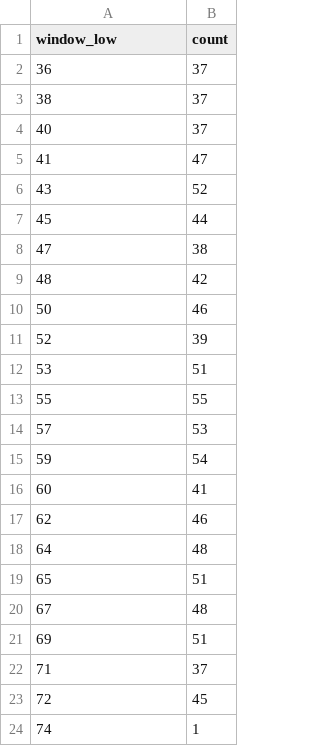
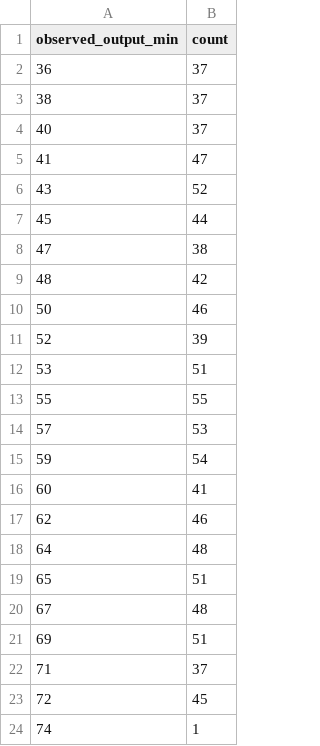
Before and after one commit to PhysShell/griff, a CSV file: experiments/register-baseline/bias_sanity.csv, drawn as a sheet.

Commit message:
docs+cli: REPRO wrap corrections + register_scan --synth-grid (focused Repeat prep)
Doc-only (no rerun): separate candidate (10 var/strat = 50) vs winner-level
(griff generate, no --candidates -> CLI default 2/strat = 10) counts; winner
interval reworded to mean 25.36->6.02 + max observed 57->12; RepeatVariation
covers only corpus grids 4/6 (NOT grid-agnostic — long grids pending); rename
bias_sanity column window_low -> observed_output_min (proxy, not the internal
anchor; 74 > highest full-octave anchor 72 = window clamp).

register_scan --synth-grid N: single N-note uniform bar overriding corpus rhythm,
for the focused RepeatVariation long-grid gate. Smoke: grid 16 on current B still
yields variation_prev_interval 21 (>12) — the long-grid Repeat defect the pending
endpoint-local fix targets.

```diff
--- a/experiments/register-baseline/bias_sanity.csv
+++ b/experiments/register-baseline/bias_sanity.csv
@@ -1,2 +1,2 @@
-"window_low","count"
+"observed_output_min","count"
 "36","37"
```
Also changed, not shown: 2 other files.
